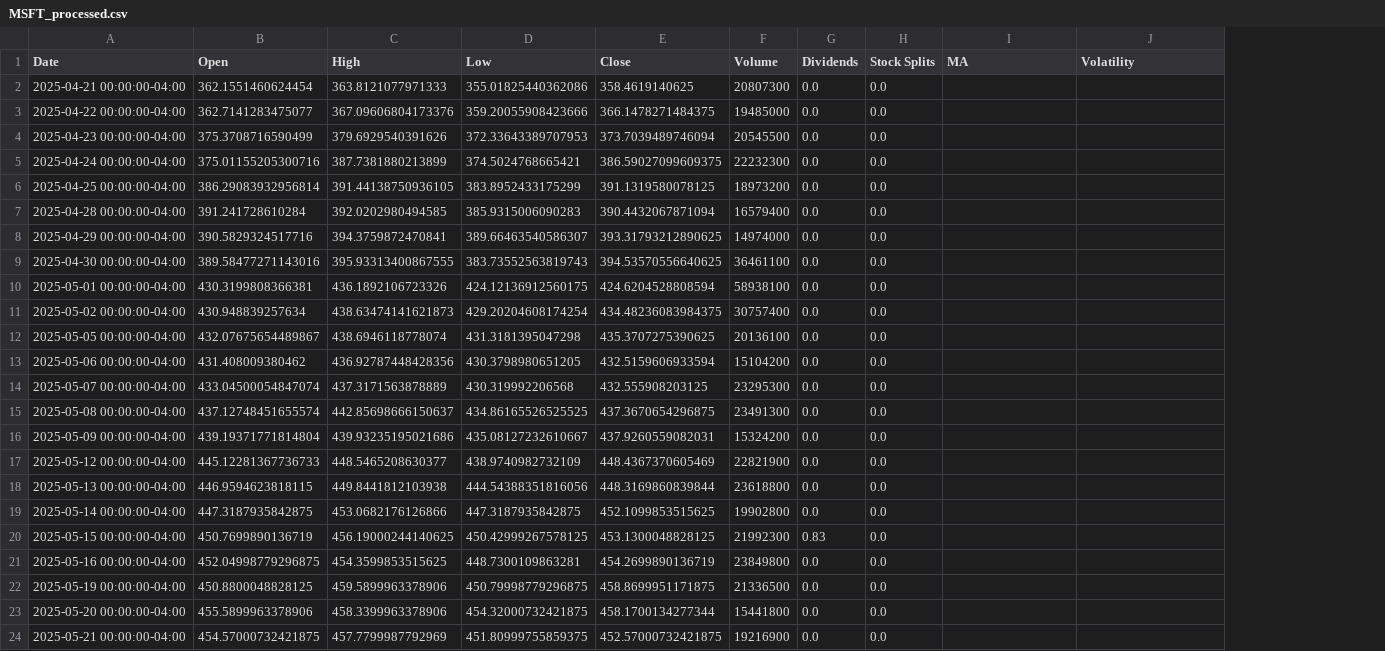
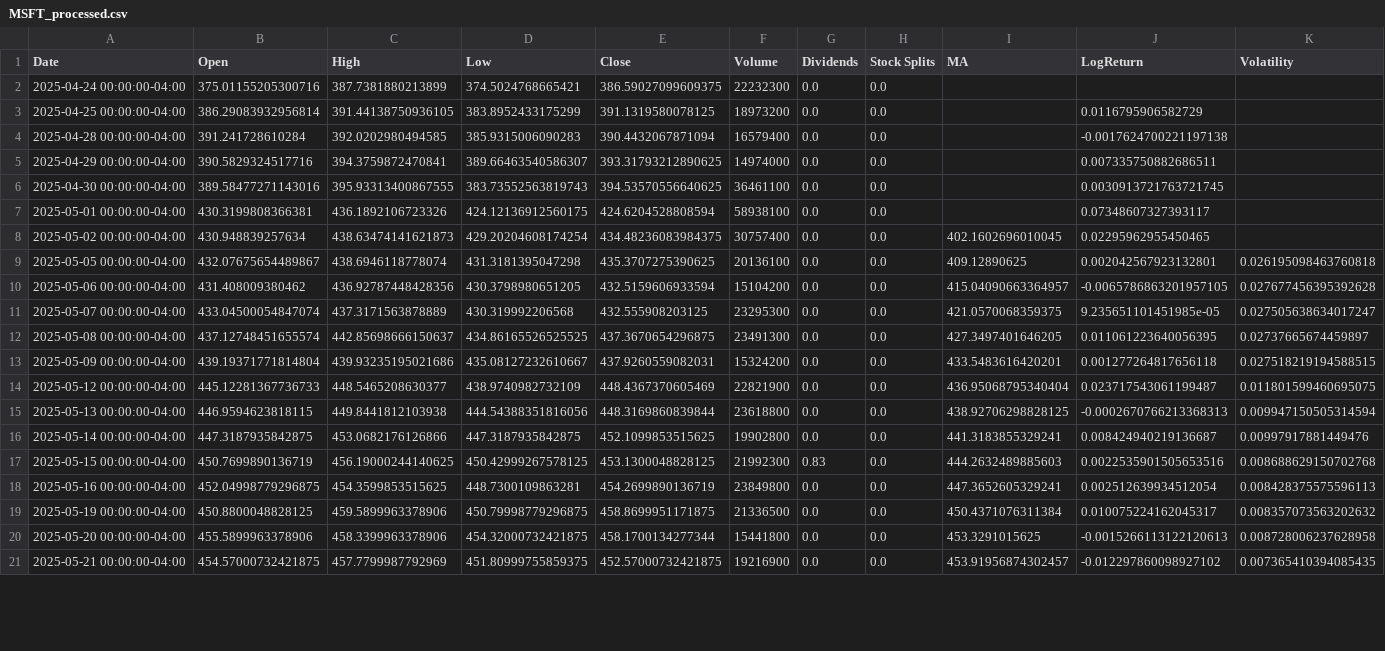
Before and after one commit to RobbyDBurns/Market-Metrics-API, a CSV file: data/MSFT_processed.csv, drawn as a sheet; only a part is shown; removed rows and columns are numbered as before the commit, all else as after; the diff covers the shown part only; the diff names each change by its address in the sheet, - before the commit and + after, or states it on an @@ line.

Commit message:
added rolling volatility functionality

```diff
--- a/data/MSFT_processed.csv
+++ b/data/MSFT_processed.csv
+column J (LogReturn), rows 3-21: 0.0116795906582729 | -0.0017624700221197138 | 0.007335750882686511 | 0.0030913721763721745 | 0.07348607327393117 | 0.02295962955450465 | 0.002042567923132801 | -0.0065786863201957105 | 9.235651101451985e-05 | 0.011061223640056395 | 0.001277264817656118 | 0.023717543061199487 | -0.0002670766213368313 | 0.008424940219136687 | 0.0022535901505653516 | 0.002512639934512054 | 0.010075224162045317 | -0.0015266113122120613 | -0.012297860098927102
-row 2: 2025-04-21 00:00:00-04:00 | 362.1551460624454 | 363.8121077971333 | 355.01825440362086 | 358.4619140625 | 20807300 | 0.0 | 0.0
-row 3: 2025-04-22 00:00:00-04:00 | 362.7141283475077 | 367.09606804173376 | 359.20055908423666 | 366.1478271484375 | 19485000 | 0.0 | 0.0
-row 4: 2025-04-23 00:00:00-04:00 | 375.3708716590499 | 379.6929540391626 | 372.33643389707953 | 373.7039489746094 | 20545500 | 0.0 | 0.0
-I8 (MA): (empty)
+I8 (MA): 402.1602696010045
-I9 (MA): (empty)
+I9 (MA): 409.12890625
-K9 (Volatility): (empty)
+K9 (Volatility): 0.026195098463760818
-I10 (MA): (empty)
+I10 (MA): 415.04090663364957
-K10 (Volatility): (empty)
+K10 (Volatility): 0.027677456395392628
-I11 (MA): (empty)
+I11 (MA): 421.0570068359375
-K11 (Volatility): (empty)
+K11 (Volatility): 0.027505638634017247
-I12 (MA): (empty)
+I12 (MA): 427.3497401646205
-K12 (Volatility): (empty)
+K12 (Volatility): 0.02737665674459897
-I13 (MA): (empty)
+I13 (MA): 433.5483616420201
-K13 (Volatility): (empty)
+K13 (Volatility): 0.027518219194588515
-I14 (MA): (empty)
+I14 (MA): 436.95068795340404
-K14 (Volatility): (empty)
+K14 (Volatility): 0.011801599460695075
-I15 (MA): (empty)
+I15 (MA): 438.92706298828125
-K15 (Volatility): (empty)
+K15 (Volatility): 0.009947150505314594
-I16 (MA): (empty)
+I16 (MA): 441.3183855329241
-K16 (Volatility): (empty)
+K16 (Volatility): 0.00997917881449476
-I17 (MA): (empty)
+I17 (MA): 444.2632489885603
-K17 (Volatility): (empty)
+K17 (Volatility): 0.008688629150702768
-I18 (MA): (empty)
+I18 (MA): 447.3652605329241
-K18 (Volatility): (empty)
+K18 (Volatility): 0.008428375575596113
-I19 (MA): (empty)
+I19 (MA): 450.4371076311384
-K19 (Volatility): (empty)
+K19 (Volatility): 0.008357073563202632
-I20 (MA): (empty)
+I20 (MA): 453.3291015625
-K20 (Volatility): (empty)
+K20 (Volatility): 0.008728006237628958
-I21 (MA): (empty)
+I21 (MA): 453.91956874302457
-K21 (Volatility): (empty)
+K21 (Volatility): 0.007365410394085435
```
Also changed, not shown: 3 added rows and 79 edited cells elsewhere in this file, 54 other files.
